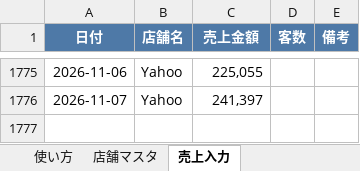
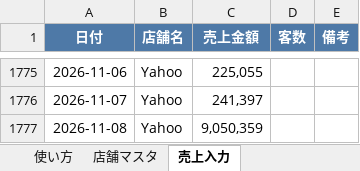
Before and after one commit to bossbossec-coder/bigboss-special-page, an Excel workbook: dashboard/data/incoming/Yahoo.xlsx, sheet 売上入力, drawn as a sheet; only a part is shown, gaps mark what is left out; values as stored, in another font and other column widths than the file's, no borders; the diff names each change by its address in the sheet, - before the commit and + after, or states it on an @@ line.

Commit message:
売上データ追加: Yahoo.xlsx（自動アップロード）

```diff
--- a/dashboard/data/incoming/Yahoo.xlsx (sheet 売上入力)
+++ b/dashboard/data/incoming/Yahoo.xlsx (sheet 売上入力)
+row 1777: 2026-11-08 | Yahoo | 9,050,359
```
